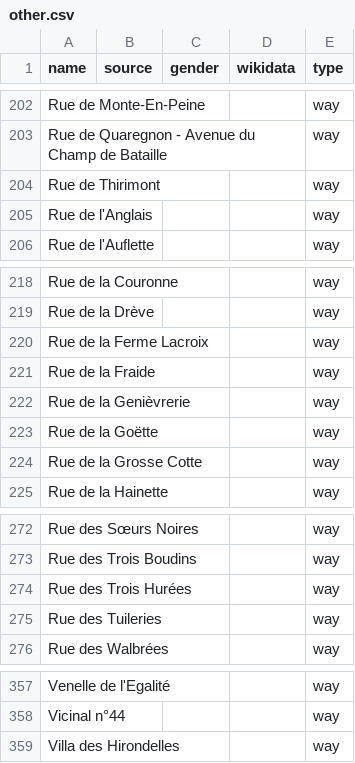
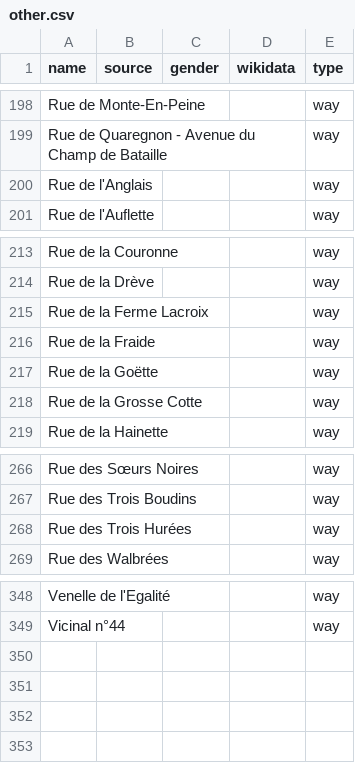
Before and after one commit to EqualStreetNames/equalstreetnames-mons, a CSV file: data/other.csv, drawn as a sheet; only a part is shown, gaps mark what is left out; the diff covers the shown part only; the diff names each change by its address in the sheet, - before the commit and + after, or states it on an @@ line.

```diff
--- a/data/other.csv
+++ b/data/other.csv
-row 204: Rue de Thirimont |  |  |  | way
-row 222: Rue de la Genièvrerie |  |  |  | way
-row 275: Rue des Tuileries |  |  |  | way
-row 359: Villa des Hirondelles |  |  |  | way
```
Also changed, not shown: 6 removed rows elsewhere in this file, data/gender.csv, 2 other files.
